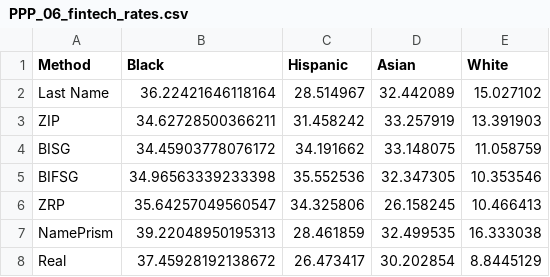
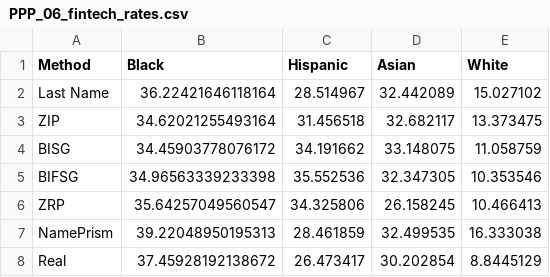
Before and after one commit to apalbright/imputing_race, a CSV file: Results/Plots/PPP_06_fintech_rates.csv, drawn as a sheet.

```diff
--- a/Results/Plots/PPP_06_fintech_rates.csv
+++ b/Results/Plots/PPP_06_fintech_rates.csv
@@ -2,3 +2,3 @@ Method,Black,Hispanic,Asian,White
 Last Name,36.22421646118164,28.514967,32.442089,15.027102
-ZIP,34.62728500366211,31.458242,33.257919,13.391903
+ZIP,34.62021255493164,31.456518,32.682117,13.373475
 BISG,34.45903778076172,34.191662,33.148075,11.058759
```
Also changed, not shown: Results/Plots/PPP_02_recall.csv, Results/Plots/PPP_03_precision.csv, 6 other files.
